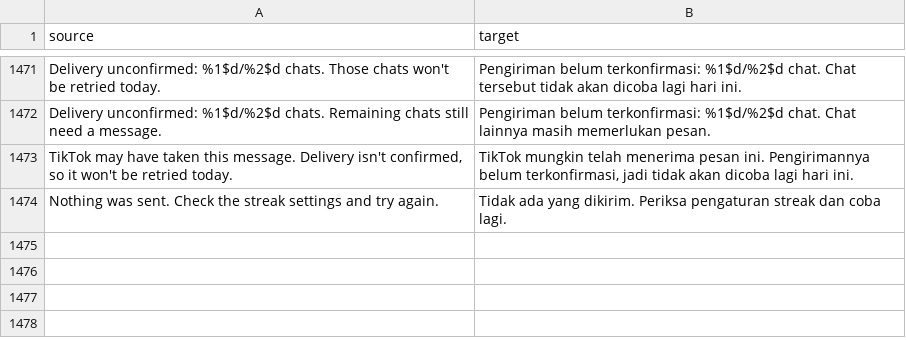
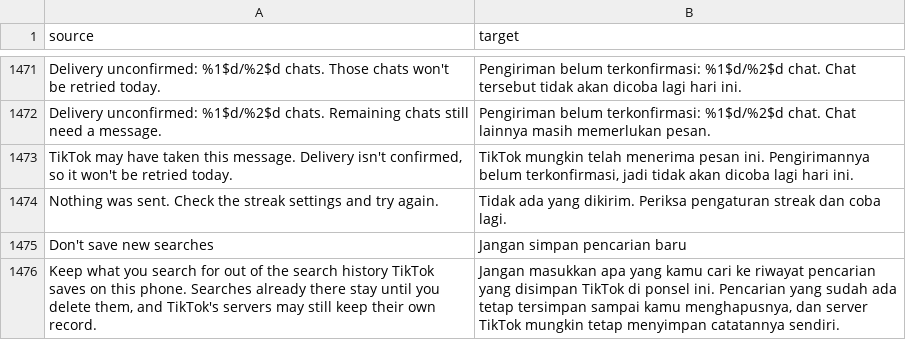
Before and after one commit to BlackGold8282/HushFeed, a CSV file: extensions/tiktok/src/main/l10n/in.csv, drawn as a sheet; only a part is shown, gaps mark what is left out; the diff names each change by its address in the sheet, - before the commit and + after, or states it on an @@ line.

Commit message:
feat(privacy): add a patch that stops new searches being saved to history
TikTok writes each search into two local stores: the history manager's record method,
which every search route reaches through one interface, and ManualSearchPvStore's
per-account log of typed queries. Both are found by real names (the record method's
"recordSearchHistory, ..." log lines, the store's lastHistoryChannelSearchMs field) and
guarded at entry, so nothing already saved is touched and deleting still works.

Off by default as a patch; once picked, Privacy > Don't save new searches starts on and
is read at each write, so turning it off or pausing Hushfeed lets TikTok record again.
Fixture contracts pin one recorder and one manual log on 47.0.3, 47.1.3 and 47.1.4.

```diff
--- a/extensions/tiktok/src/main/l10n/in.csv
+++ b/extensions/tiktok/src/main/l10n/in.csv
+row 1475: Don't save new searches | Jangan simpan pencarian baru
+row 1476: Keep what you search for out of the search history TikTok saves on this phone. Searches already there stay until you delete them, and TikTok's servers may still keep their own record. | Jangan masukkan apa yang kamu cari ke riwayat pencarian yang disimpan TikTok di ponsel ini. Pencarian yang sudah ada tetap tersimpan sampai kamu menghapusnya, dan server TikTok mungkin tetap menyimpan catatannya sendiri.
```
Also changed, not shown: extensions/tiktok/src/main/l10n/de.tsv, extensions/tiktok/src/main/l10n/es.tsv, 16 other files.
